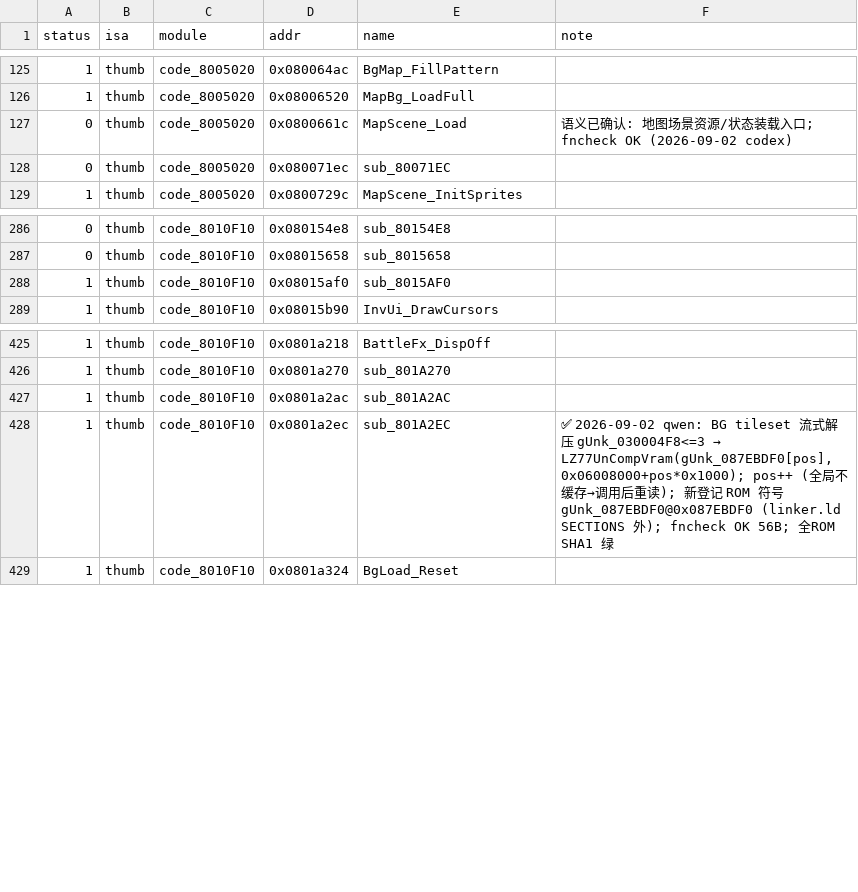
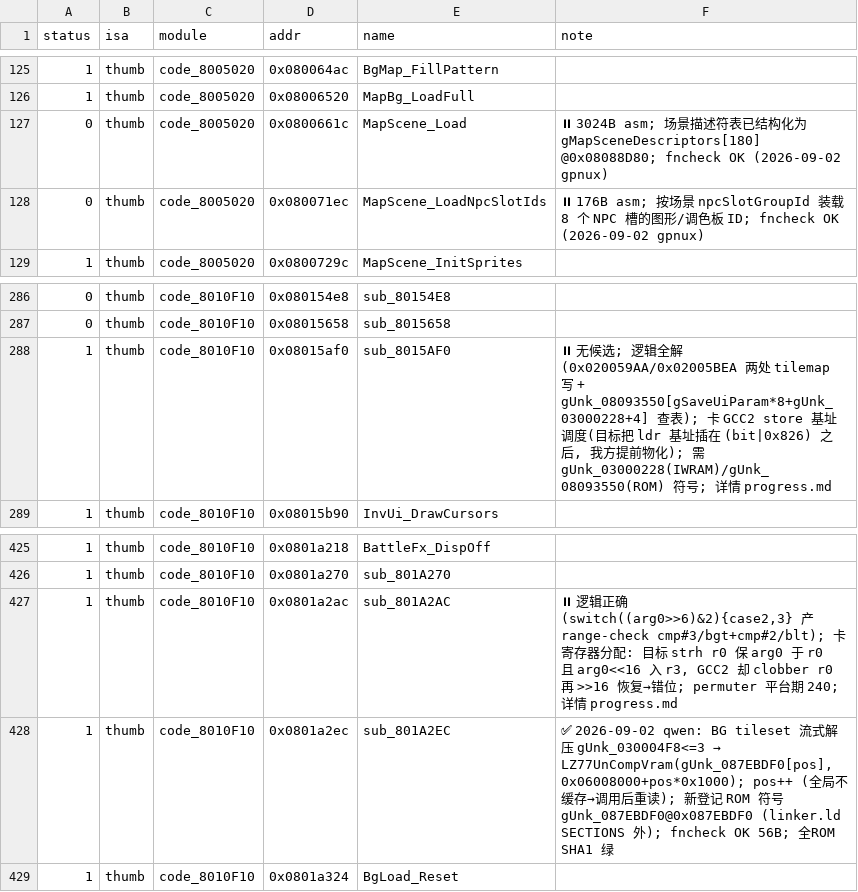
Before and after one commit to defcdgg/ll, a TSV file: functions.tsv, drawn as a sheet; only a part is shown, gaps mark what is left out.

Commit message:
ledger+progress: park sub_801A2AC/8015AF0 with full analysis; note 8 matched in code_8010F10

```diff
--- a/functions.tsv
+++ b/functions.tsv
@@ -126,4 +126,4 @@ status	isa	module	addr	name	note
 1	thumb	code_8005020	0x08006520	MapBg_LoadFull	
-0	thumb	code_8005020	0x0800661c	MapScene_Load	语义已确认: 地图场景资源/状态装载入口; fncheck OK (2026-09-02 codex)
-0	thumb	code_8005020	0x080071ec	sub_80071EC	
+0	thumb	code_8005020	0x0800661c	MapScene_Load	⏸ 3024B asm; 场景描述符表已结构化为 gMapSceneDescriptors[180] @0x08088D80; fncheck OK (2026-09-02 gpnux)
+0	thumb	code_8005020	0x080071ec	MapScene_LoadNpcSlotIds	⏸ 176B asm; 按场景 npcSlotGroupId 装载 8 个 NPC 槽的图形/调色板 ID; fncheck OK (2026-09-02 gpnux)
 1	thumb	code_8005020	0x0800729c	MapScene_InitSprites	
@@ -287,3 +287,3 @@ status	isa	module	addr	name	note
 0	thumb	code_8010F10	0x08015658	sub_8015658	
-1	thumb	code_8010F10	0x08015af0	sub_8015AF0	
+1	thumb	code_8010F10	0x08015af0	sub_8015AF0	⏸ 无候选; 逻辑全解(0x020059AA/0x02005BEA 两处 tilemap 写 + gUnk_08093550[gSaveUiParam*8+gUnk_03000228+4] 查表); 卡 GCC2 store 基址调度(目标把 ldr 基址插在 (bit|0x826) 之后, 我方提前物化); 需 gUnk_03000228(IWRAM)/gUnk_08093550(ROM) 符号; 详情 progress.md
 1	thumb	code_8010F10	0x08015b90	InvUi_DrawCursors	
@@ -426,3 +426,3 @@ status	isa	module	addr	name	note
 1	thumb	code_8010F10	0x0801a270	sub_801A270	
-1	thumb	code_8010F10	0x0801a2ac	sub_801A2AC	
+1	thumb	code_8010F10	0x0801a2ac	sub_801A2AC	⏸ 逻辑正确(switch((arg0>>6)&2){case2,3} 产 range-check cmp#3/bgt+cmp#2/blt); 卡寄存器分配: 目标 strh r0 保 arg0 于 r0 且 arg0<<16 入 r3, GCC2 却 clobber r0 再 >>16 恢复→错位; permuter 平台期 240; 详情 progress.md
 1	thumb	code_8010F10	0x0801a2ec	sub_801A2EC	✅ 2026-09-02 qwen: BG tileset 流式解压 gUnk_030004F8<=3 → LZ77UnCompVram(gUnk_087EBDF0[pos], 0x06008000+pos*0x1000); pos++ (全局不缓存→调用后重读); 新登记 ROM 符号 gUnk_087EBDF0@0x087EBDF0 (linker.ld SECTIONS 外); fncheck OK 56B; 全ROM SHA1 绿
```
Also changed, not shown: 1 other file.
